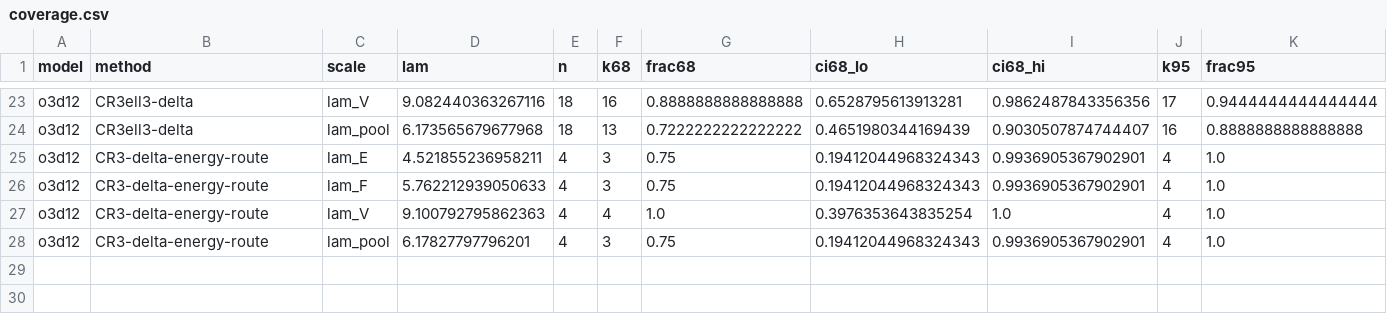
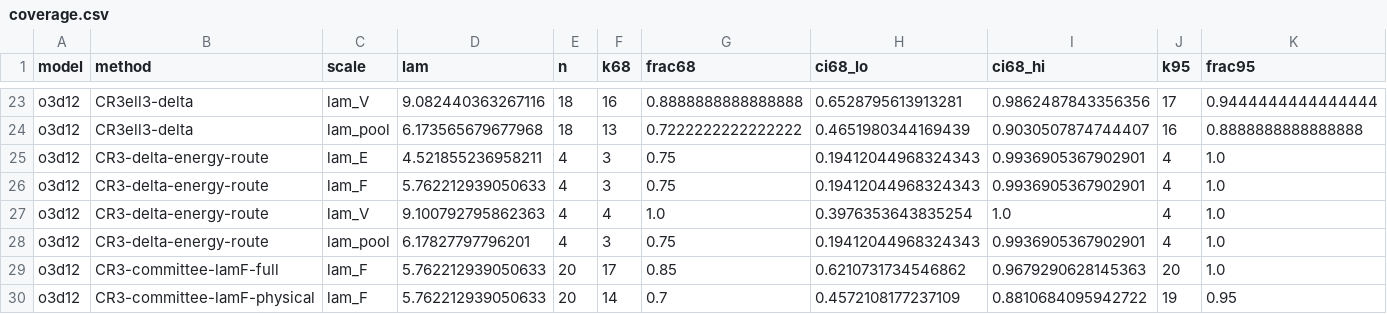
Before and after one commit to kermodegroup/si-qoi-uq-paper, a CSV file: bench/si_qoi_uq/results/coverage.csv, drawn as a sheet; only a part is shown, gaps mark what is left out; rows hold the shown columns only; the diff names each change by its address in the sheet, - before the commit and + after, or states it on an @@ line.

```diff
--- a/bench/si_qoi_uq/results/coverage.csv
+++ b/bench/si_qoi_uq/results/coverage.csv
+row 29: o3d12 | CR3-committee-lamF-full | lam_F | 5.762212939050633 | 20 | 17 | 0.85 | 0.6210731734546862 | 0.9679290628145363 | 20 | 1.0
+row 30: o3d12 | CR3-committee-lamF-physical | lam_F | 5.762212939050633 | 20 | 14 | 0.7 | 0.4572108177237109 | 0.8810684095942722 | 19 | 0.95
```
Also changed, not shown: bench/si_qoi_uq/results/member_widths.csv, 11 other files.
